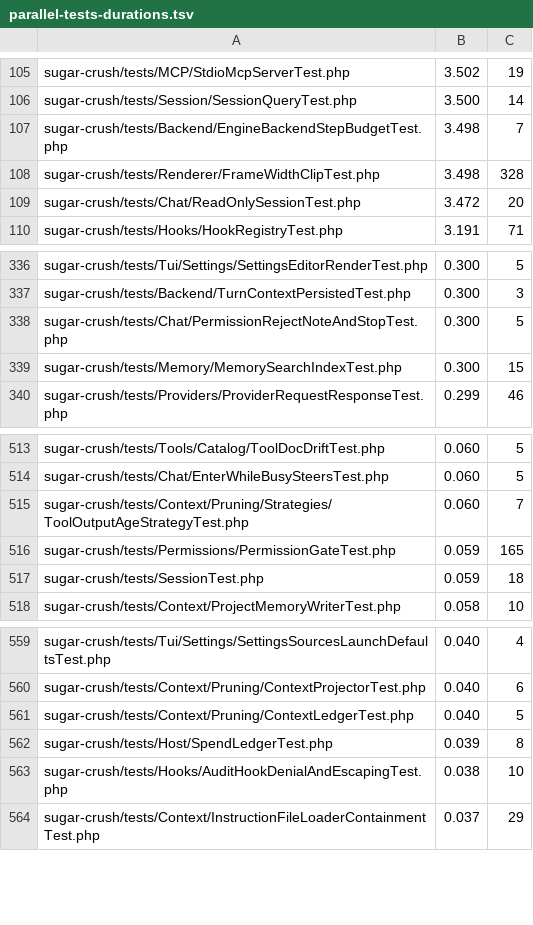
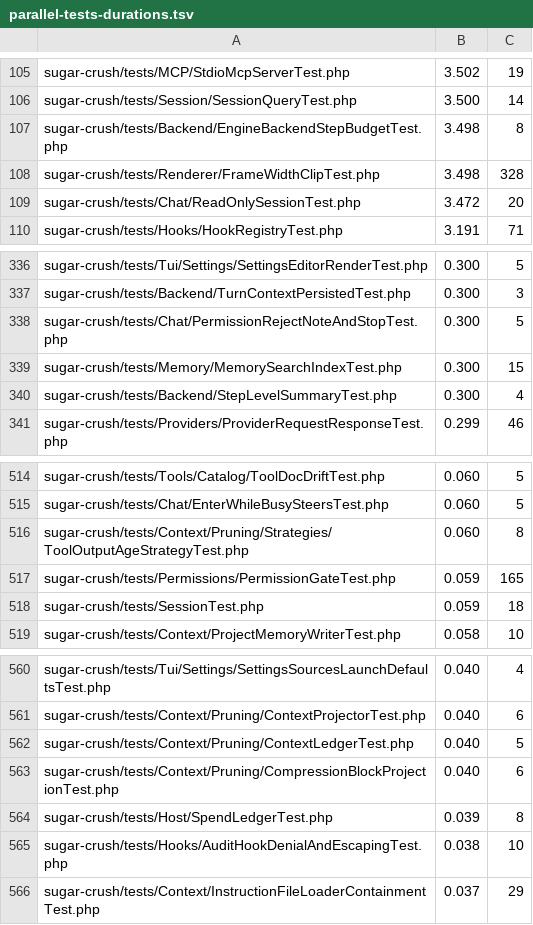
Before and after one commit to detain/sugarcraft, a TSV file: scripts/parallel-tests-durations.tsv, drawn as a sheet; only a part is shown, gaps mark what is left out.

```diff
--- a/scripts/parallel-tests-durations.tsv
+++ b/scripts/parallel-tests-durations.tsv
@@ -106,3 +106,3 @@ sugar-crush/tests/MCP/StdioMcpServerTest.php	3.502	19
 sugar-crush/tests/Session/SessionQueryTest.php	3.500	14
-sugar-crush/tests/Backend/EngineBackendStepBudgetTest.php	3.498	7
+sugar-crush/tests/Backend/EngineBackendStepBudgetTest.php	3.498	8
 sugar-crush/tests/Renderer/FrameWidthClipTest.php	3.498	328
@@ -339,2 +339,3 @@ sugar-crush/tests/Chat/PermissionRejectNoteAndStopTest.php	0.300	5
 sugar-crush/tests/Memory/MemorySearchIndexTest.php	0.300	15
+sugar-crush/tests/Backend/StepLevelSummaryTest.php	0.300	4
 sugar-crush/tests/Providers/ProviderRequestResponseTest.php	0.299	46
@@ -514,3 +515,3 @@ sugar-crush/tests/Tools/Catalog/ToolDocDriftTest.php	0.060	5
 sugar-crush/tests/Chat/EnterWhileBusySteersTest.php	0.060	5
-sugar-crush/tests/Context/Pruning/Strategies/ToolOutputAgeStrategyTest.php	0.060	7
+sugar-crush/tests/Context/Pruning/Strategies/ToolOutputAgeStrategyTest.php	0.060	8
 sugar-crush/tests/Permissions/PermissionGateTest.php	0.059	165
@@ -561,2 +562,3 @@ sugar-crush/tests/Context/Pruning/ContextProjectorTest.php	0.040	6
 sugar-crush/tests/Context/Pruning/ContextLedgerTest.php	0.040	5
+sugar-crush/tests/Context/Pruning/CompressionBlockProjectionTest.php	0.040	6
 sugar-crush/tests/Host/SpendLedgerTest.php	0.039	8
```
Also changed, not shown: 18 other files.
